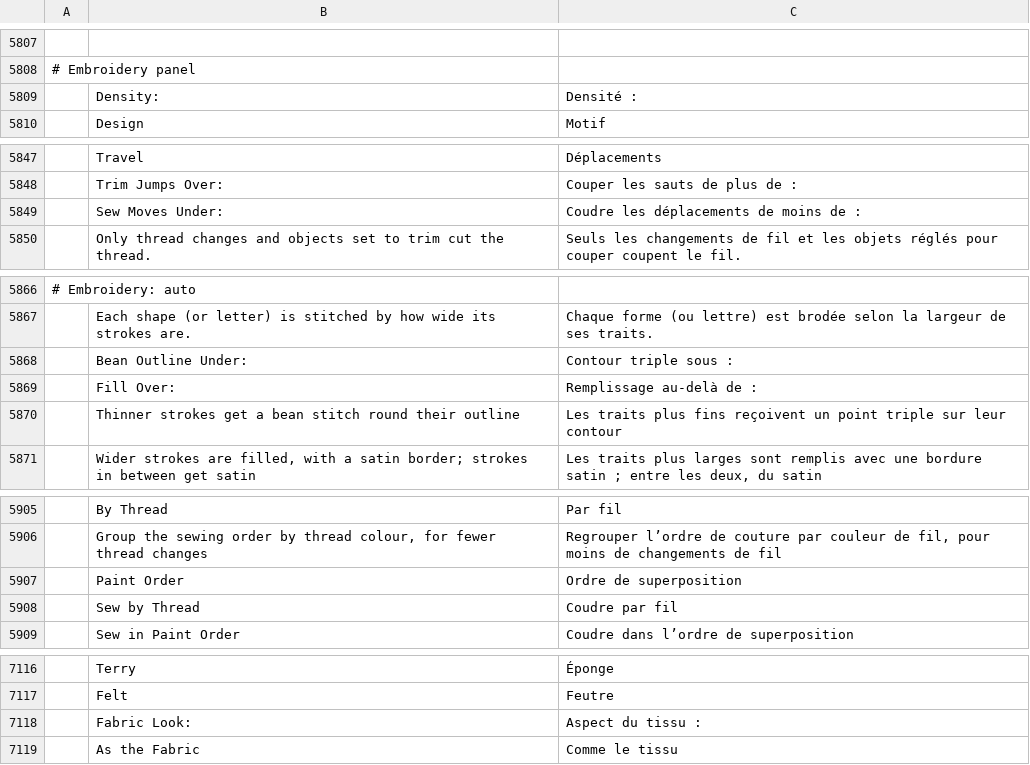
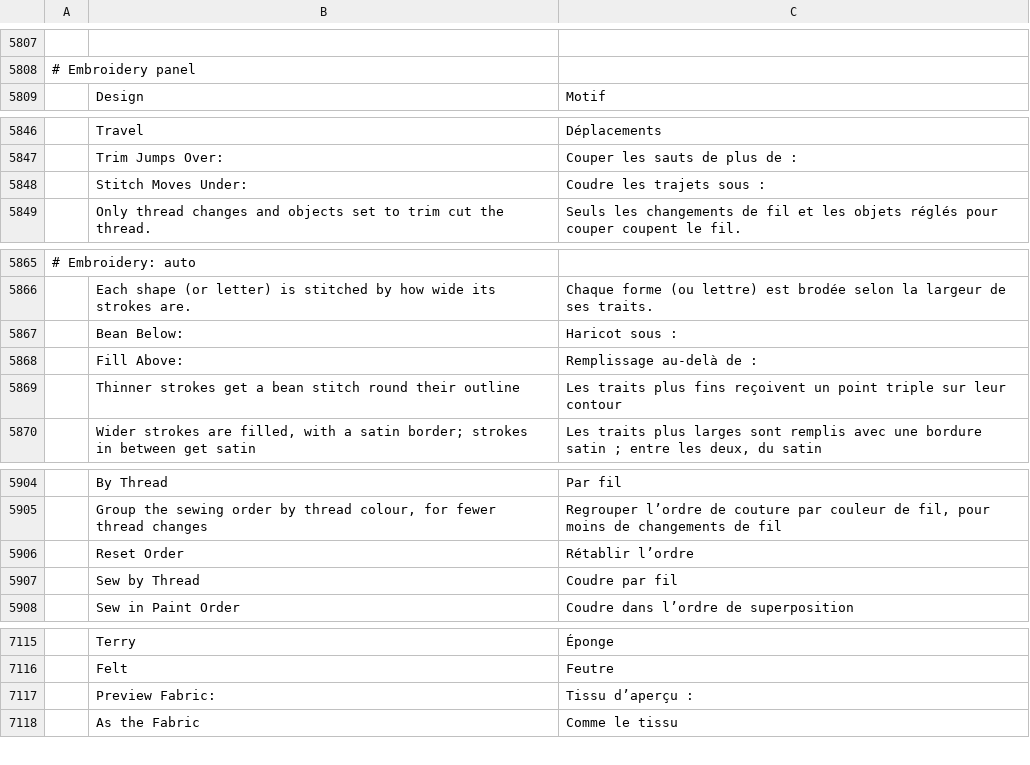
Before and after one commit to KellyMurphy/vectorcraft, a TSV file: crates/ui-egui/src/i18n/fr.tsv, drawn as a sheet; only a part is shown, gaps mark what is left out; removed rows and columns are numbered as before the commit, all else as after; the diff names each change by its address in the sheet, - before the commit and + after, or states it on an @@ line.

```diff
--- a/crates/ui-egui/src/i18n/fr.tsv
+++ b/crates/ui-egui/src/i18n/fr.tsv
-row 5809:  | Density: | Densité :
-row 5849:  | Sew Moves Under: | Coudre les déplacements de moins de :
+row 5848:  | Stitch Moves Under: | Coudre les trajets sous :
-row 5868:  | Bean Outline Under: | Contour triple sous :
+row 5867:  | Bean Below: | Haricot sous :
-B5868: Fill Over:
+B5868: Fill Above:
-row 5907:  | Paint Order | Ordre de superposition
+row 5906:  | Reset Order | Rétablir l’ordre
-row 7118:  | Fabric Look: | Aspect du tissu :
+row 7117:  | Preview Fabric: | Tissu d’aperçu :
```
Also changed, not shown: crates/ui-egui/src/i18n/bg.tsv, crates/ui-egui/src/i18n/es.tsv, 28 other files.
